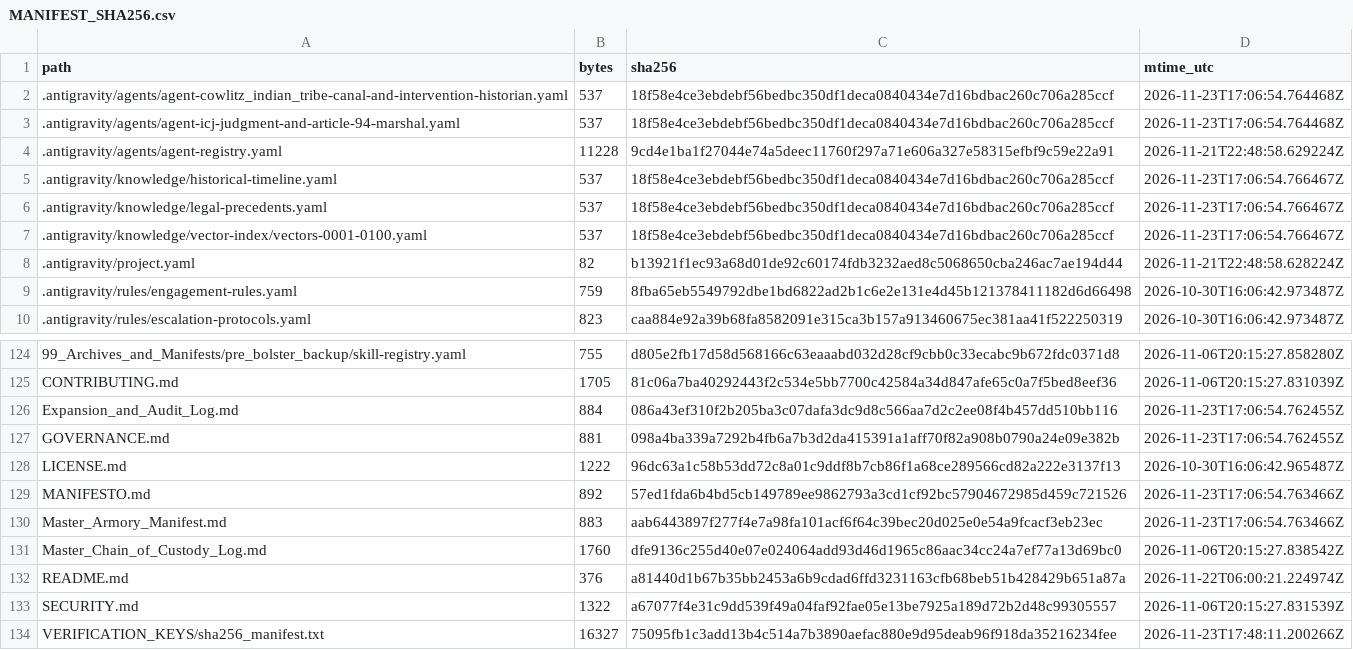
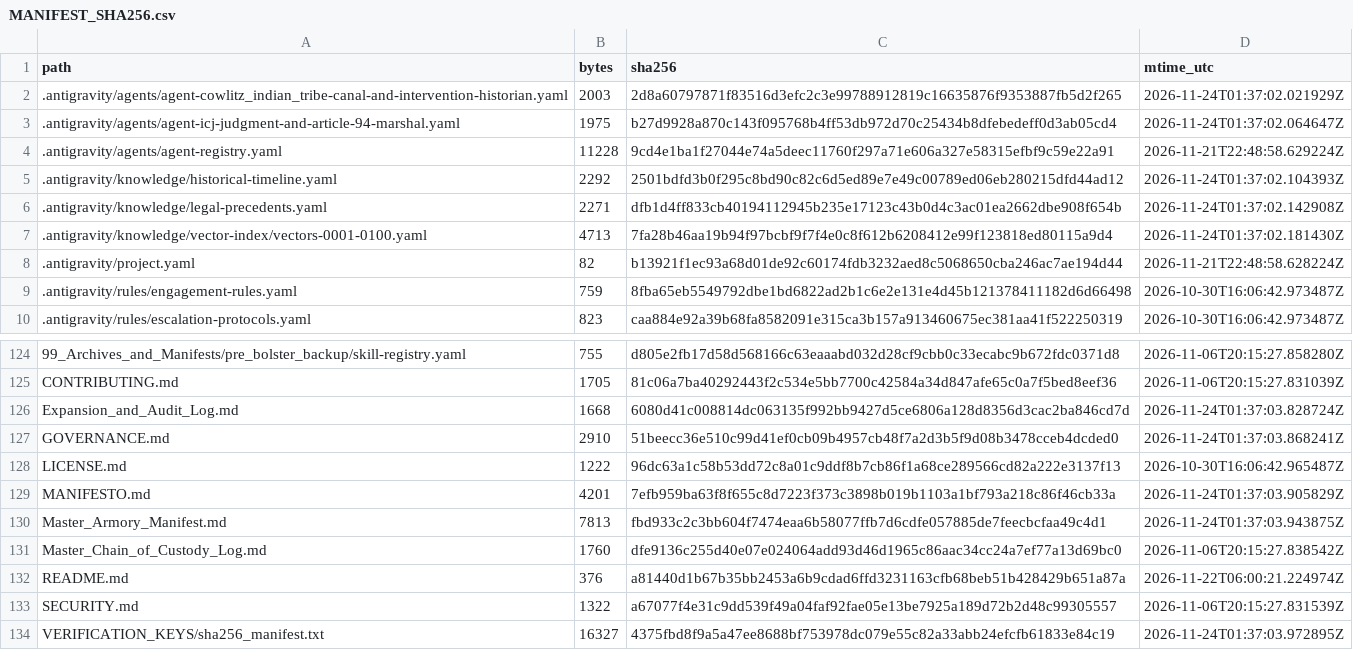
Before and after one commit to GlobalRestitutionAlliance/turtle-island-us-wa-cowlitz-indian-tribe-master-litigation, a CSV file: 99_Archives_and_Manifests/MANIFEST_SHA256.csv, drawn as a sheet; only a part is shown, gaps mark what is left out; the diff covers the shown part only.

```diff
--- a/99_Archives_and_Manifests/MANIFEST_SHA256.csv
+++ b/99_Archives_and_Manifests/MANIFEST_SHA256.csv
@@ -1,8 +1,8 @@
 path,bytes,sha256,mtime_utc
-.antigravity/agents/agent-cowlitz_indian_tribe-canal-and-intervention-historian.yaml,537,18f58e4ce3ebdebf56bedbc350df1deca0840434e7d16bdbac260c706a285ccf,2026-11-23T17:06:54.764468Z
-.antigravity/agents/agent-icj-judgment-and-article-94-marshal.yaml,537,18f58e4ce3ebdebf56bedbc350df1deca0840434e7d16bdbac260c706a285ccf,2026-11-23T17:06:54.764468Z
+.antigravity/agents/agent-cowlitz_indian_tribe-canal-and-intervention-historian.yaml,2003,2d8a60797871f83516d3efc2c3e99788912819c16635876f9353887fb5d2f265,2026-11-24T01:37:02.021929Z
+.antigravity/agents/agent-icj-judgment-and-article-94-marshal.yaml,1975,b27d9928a870c143f095768b4ff53db972d70c25434b8dfebedeff0d3ab05cd4,2026-11-24T01:37:02.064647Z
 .antigravity/agents/agent-registry.yaml,11228,9cd4e1ba1f27044e74a5deec11760f297a71e606a327e58315efbf9c59e22a91,2026-11-21T22:48:58.629224Z
-.antigravity/knowledge/historical-timeline.yaml,537,18f58e4ce3ebdebf56bedbc350df1deca0840434e7d16bdbac260c706a285ccf,2026-11-23T17:06:54.766467Z
-.antigravity/knowledge/legal-precedents.yaml,537,18f58e4ce3ebdebf56bedbc350df1deca0840434e7d16bdbac260c706a285ccf,2026-11-23T17:06:54.766467Z
-.antigravity/knowledge/vector-index/vectors-0001-0100.yaml,537,18f58e4ce3ebdebf56bedbc350df1deca0840434e7d16bdbac260c706a285ccf,2026-11-23T17:06:54.766467Z
+.antigravity/knowledge/historical-timeline.yaml,2292,2501bdfd3b0f295c8bd90c82c6d5ed89e7e49c00789ed06eb280215dfd44ad12,2026-11-24T01:37:02.104393Z
+.antigravity/knowledge/legal-precedents.yaml,2271,dfb1d4ff833cb40194112945b235e17123c43b0d4c3ac01ea2662dbe908f654b,2026-11-24T01:37:02.142908Z
+.antigravity/knowledge/vector-index/vectors-0001-0100.yaml,4713,7fa28b46aa19b94f97bcbf9f7f4e0c8f612b6208412e99f123818ed80115a9d4,2026-11-24T01:37:02.181430Z
 .antigravity/project.yaml,82,b13921f1ec93a68d01de92c60174fdb3232aed8c5068650cba246ac7ae194d44,2026-11-21T22:48:58.628224Z
@@ -125,7 +125,7 @@ path,bytes,sha256,mtime_utc
 CONTRIBUTING.md,1705,81c06a7ba40292443f2c534e5bb7700c42584a34d847afe65c0a7f5bed8eef36,2026-11-06T20:15:27.831039Z
-Expansion_and_Audit_Log.md,884,086a43ef310f2b205ba3c07dafa3dc9d8c566aa7d2c2ee08f4b457dd510bb116,2026-11-23T17:06:54.762455Z
-GOVERNANCE.md,881,098a4ba339a7292b4fb6a7b3d2da415391a1aff70f82a908b0790a24e09e382b,2026-11-23T17:06:54.762455Z
+Expansion_and_Audit_Log.md,1668,6080d41c008814dc063135f992bb9427d5ce6806a128d8356d3cac2ba846cd7d,2026-11-24T01:37:03.828724Z
+GOVERNANCE.md,2910,51beecc36e510c99d41ef0cb09b4957cb48f7a2d3b5f9d08b3478cceb4dcded0,2026-11-24T01:37:03.868241Z
 LICENSE.md,1222,96dc63a1c58b53dd72c8a01c9ddf8b7cb86f1a68ce289566cd82a222e3137f13,2026-10-30T16:06:42.965487Z
-MANIFESTO.md,892,57ed1fda6b4bd5cb149789ee9862793a3cd1cf92bc57904672985d459c721526,2026-11-23T17:06:54.763466Z
-Master_Armory_Manifest.md,883,aab6443897f277f4e7a98fa101acf6f64c39bec20d025e0e54a9fcacf3eb23ec,2026-11-23T17:06:54.763466Z
+MANIFESTO.md,4201,7efb959ba63f8f655c8d7223f373c3898b019b1103a1bf793a218c86f46cb33a,2026-11-24T01:37:03.905829Z
+Master_Armory_Manifest.md,7813,fbd933c2c3bb604f7474eaa6b58077ffb7d6cdfe057885de7feecbcfaa49c4d1,2026-11-24T01:37:03.943875Z
 Master_Chain_of_Custody_Log.md,1760,dfe9136c255d40e07e024064add93d46d1965c86aac34cc24a7ef77a13d69bc0,2026-11-06T20:15:27.838542Z
@@ -133,2 +133,2 @@ README.md,376,a81440d1b67b35bb2453a6b9cdad6ffd3231163cfb68beb51b428429b651a87a,2
 SECURITY.md,1322,a67077f4e31c9dd539f49a04faf92fae05e13be7925a189d72b2d48c99305557,2026-11-06T20:15:27.831539Z
-VERIFICATION_KEYS/sha256_manifest.txt,16327,75095fb1c3add13b4c514a7b3890aefac880e9d95deab96f918da35216234fee,2026-11-23T17:48:11.200266Z
+VERIFICATION_KEYS/sha256_manifest.txt,16327,4375fbd8f9a5a47ee8688bf753978dc079e55c82a33abb24efcfb61833e84c19,2026-11-24T01:37:03.972895Z
```
Also changed, not shown: 81 edited cells elsewhere in this file, 37 other files.
